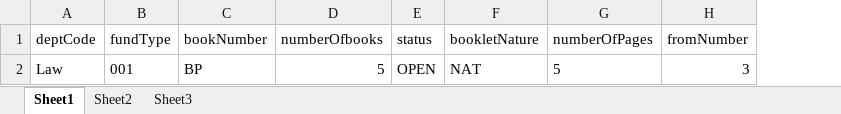
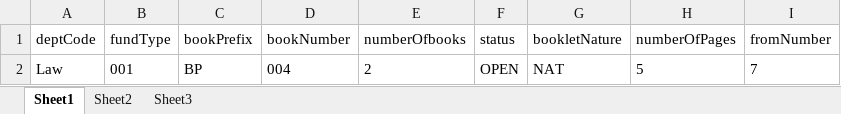
Before and after one commit to Darshika15/CoverNote, an Excel workbook: src/main/java/Resources/CN_test_data.xlsx, sheet Sheet1, drawn as a sheet; values as stored, in another font and other column widths than the file's, no borders; addresses are those after the commit; the diff names each change by its address in the sheet, - before the commit and + after, or states it on an @@ line.

Commit message:
BookPrefix is added.

```diff
--- a/src/main/java/Resources/CN_test_data.xlsx (sheet Sheet1)
+++ b/src/main/java/Resources/CN_test_data.xlsx (sheet Sheet1)
+column C (bookPrefix), row 2: BP
-D2 (bookNumber): BP
+D2 (bookNumber): 004
-E2 (numberOfbooks): 5
+E2 (numberOfbooks): 2
-I2 (fromNumber): 3
+I2 (fromNumber): 7
```
Also changed, not shown: 10 other files.
